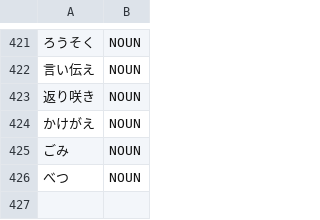
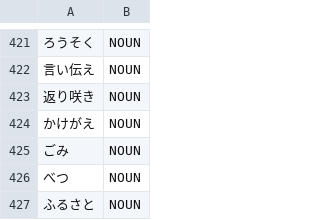
Before and after one commit to libraz/suzume, a TSV file: data/core/nouns.tsv, drawn as a sheet; only a part is shown, gaps mark what is left out; the diff names each change by its address in the sheet, - before the commit and + after, or states it on an @@ line.

Commit message:
fix(dict): add a kana noun spelled like an adjective stem plus nominalizer and particle
- Register lexical evidence for a kana noun whose spelling coincides with an unlisted adjective stem, the nominalizer sa and the particle to, a split no grammatical rule can tell apart
- Pin the noun before a kanji compound, a case particle, the topic particle and after a genitive

```diff
--- a/data/core/nouns.tsv
+++ b/data/core/nouns.tsv
+row 427: ふるさと | NOUN
```
Also changed, not shown: 1 other file.
